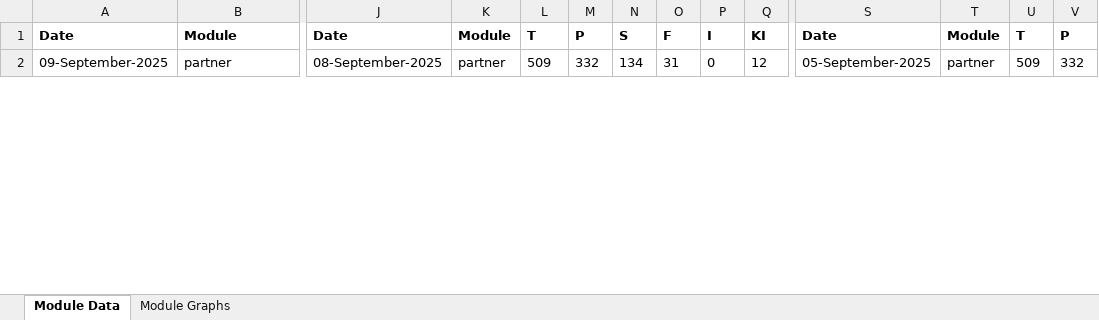
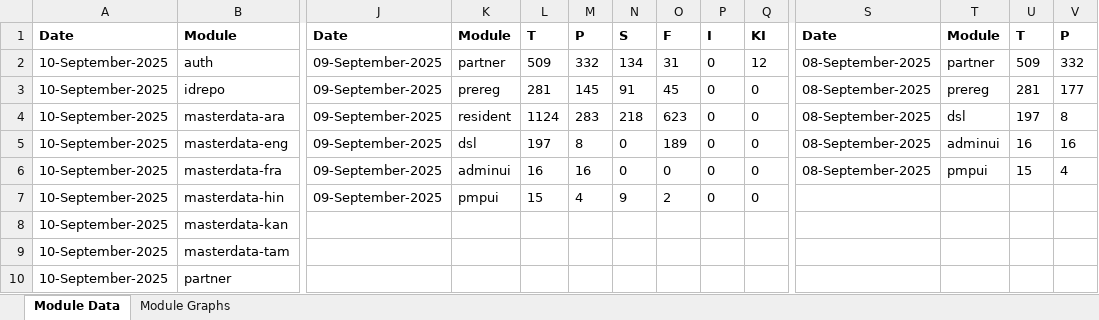
Before and after one commit to mosip/test-management, an Excel workbook: minio-report-tracker/xlxs/dev-int.xlsx, sheet Module Data, drawn as a sheet; only a part is shown, gaps mark what is left out; values as stored, in another font and other column widths than the file's, no borders; addresses are those after the commit; rows hold the shown columns only; the diff covers the shown part only; the diff names each change by its address in the sheet, - before the commit and + after, or states it on an @@ line.

```diff
--- a/minio-report-tracker/xlxs/dev-int.xlsx (sheet Module Data)
+++ b/minio-report-tracker/xlxs/dev-int.xlsx (sheet Module Data)
+row 2: 10-September-2025 | auth | 09-September-2025 | partner | 509 | 332 | 134 | 31 | 0 | 12 | 08-September-2025 | partner | 509 | 332
+row 3: 10-September-2025 | idrepo | 09-September-2025 | prereg | 281 | 145 | 91 | 45 | 0 | 0 | 08-September-2025 | prereg | 281 | 177
+row 4: 10-September-2025 | masterdata-ara | 09-September-2025 | resident | 1124 | 283 | 218 | 623 | 0 | 0 | 08-September-2025 | dsl | 197 | 8
+row 5: 10-September-2025 | masterdata-eng | 09-September-2025 | dsl | 197 | 8 | 0 | 189 | 0 | 0 | 08-September-2025 | adminui | 16 | 16
+row 6: 10-September-2025 | masterdata-fra | 09-September-2025 | adminui | 16 | 16 | 0 | 0 | 0 | 0 | 08-September-2025 | pmpui | 15 | 4
+row 7: 10-September-2025 | masterdata-hin | 09-September-2025 | pmpui | 15 | 4 | 9 | 2 | 0 | 0
+row 8: 10-September-2025 | masterdata-kan
+row 9: 10-September-2025 | masterdata-tam
-A10: 09-September-2025
+A10: 10-September-2025
-J10: 08-September-2025
+J10: (empty)
-K10: partner
+K10: (empty)
-L10: 509
+L10: (empty)
-M10: 332
+M10: (empty)
-N10: 134
+N10: (empty)
-O10: 31
+O10: (empty)
-P10: 0
+P10: (empty)
-Q10: 12
+Q10: (empty)
-S10: 05-September-2025
+S10: (empty)
-T10: partner
+T10: (empty)
-U10: 509
+U10: (empty)
-V10: 332
+V10: (empty)
```
Also changed, not shown: 1 removed row and 77 edited cells elsewhere in this sheet, charts or pictures, minio-report-tracker/xlxs/cellbox21.xlsx, minio-report-tracker/xlxs/collab.xlsx, 17 other files.
